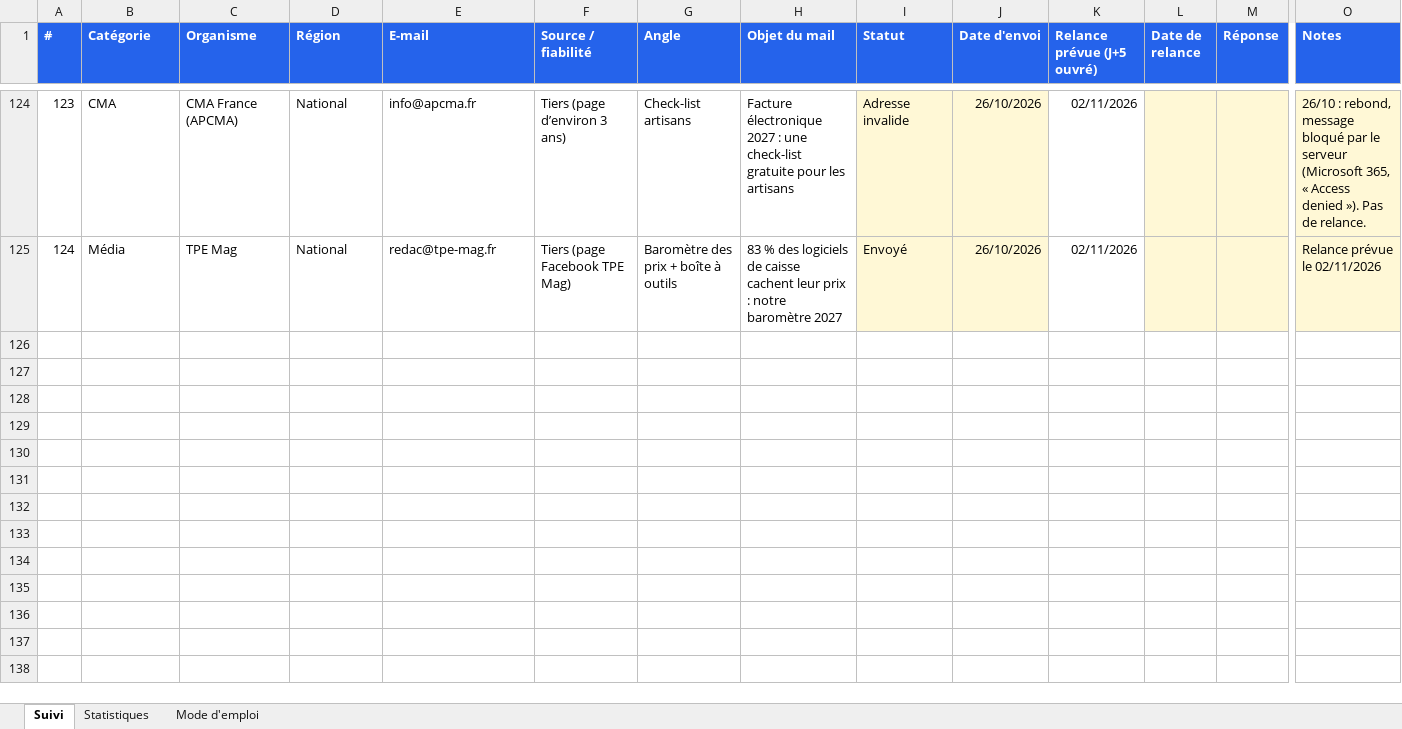
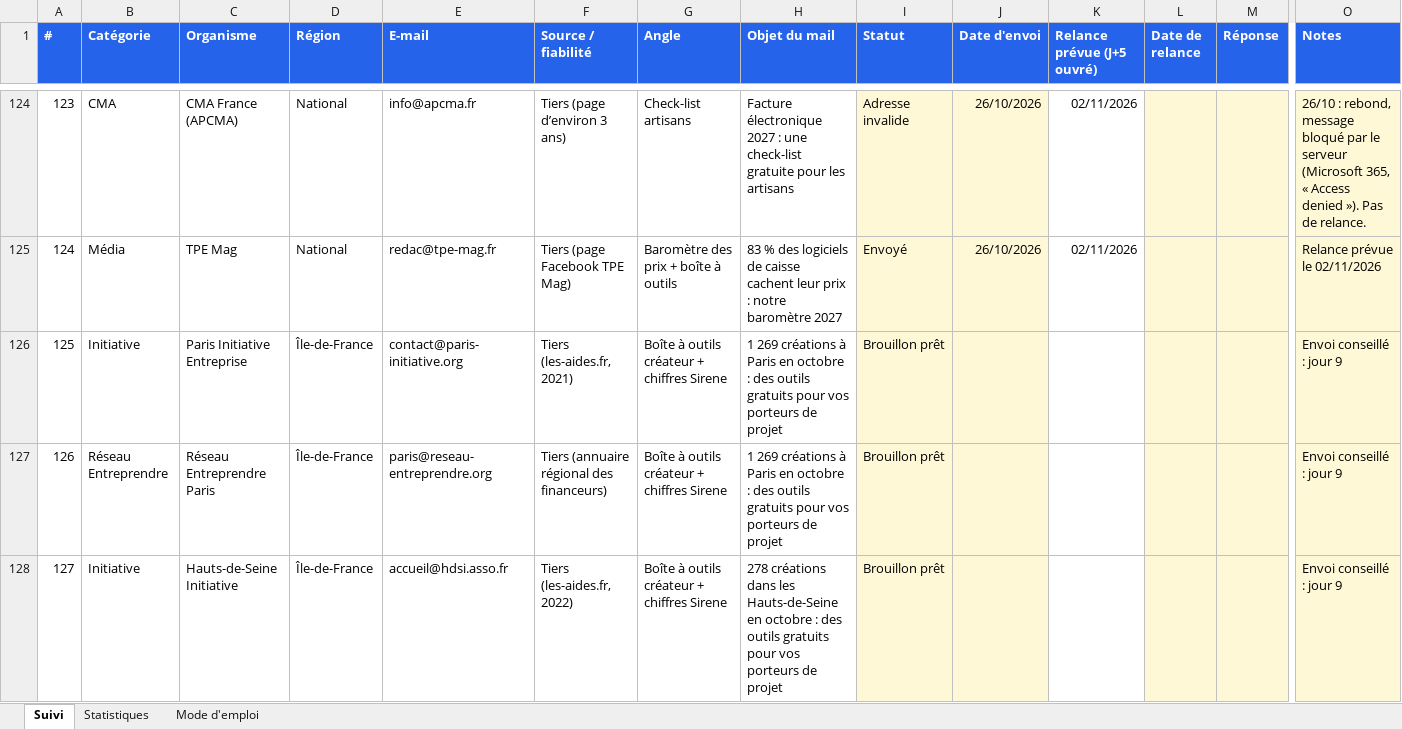
Before and after one commit to moonkamel/affi, an Excel workbook: docs/suivi-emailing.xlsx, sheet Suivi, drawn as a sheet; only a part is shown, gaps mark what is left out; values as stored, in another font and other column widths than the file's, no borders; charts and pictures and conditional formats not drawn; rows hold the shown columns only; the diff covers the shown part only; the diff names each change by its address in the sheet, - before the commit and + after, or states it on an @@ line.

```diff
--- a/docs/suivi-emailing.xlsx (sheet Suivi)
+++ b/docs/suivi-emailing.xlsx (sheet Suivi)
+row 126: 125 | Initiative | Paris Initiative Entreprise | Île-de-France | contact@paris-initiative.org | Tiers (les-aides.fr, 2021) | Boîte à outils créateur + chiffres Sirene | 1 269 créations à Paris en octobre : des outils gratuits pour vos porteurs de projet | Brouillon prêt |  |  |  |  | Envoi conseillé : jour 9
+row 127: 126 | Réseau Entreprendre | Réseau Entreprendre Paris | Île-de-France | paris@reseau-entreprendre.org | Tiers (annuaire régional des financeurs) | Boîte à outils créateur + chiffres Sirene | 1 269 créations à Paris en octobre : des outils gratuits pour vos porteurs de projet | Brouillon prêt |  |  |  |  | Envoi conseillé : jour 9
+row 128: 127 | Initiative | Hauts-de-Seine Initiative | Île-de-France | accueil@hdsi.asso.fr | Tiers (les-aides.fr, 2022) | Boîte à outils créateur + chiffres Sirene | 278 créations dans les Hauts-de-Seine en octobre : des outils gratuits pour vos porteurs de projet | Brouillon prêt |  |  |  |  | Envoi conseillé : jour 9
```
Also changed, not shown: 6 added rows elsewhere in this sheet, sheet Statistiques.
